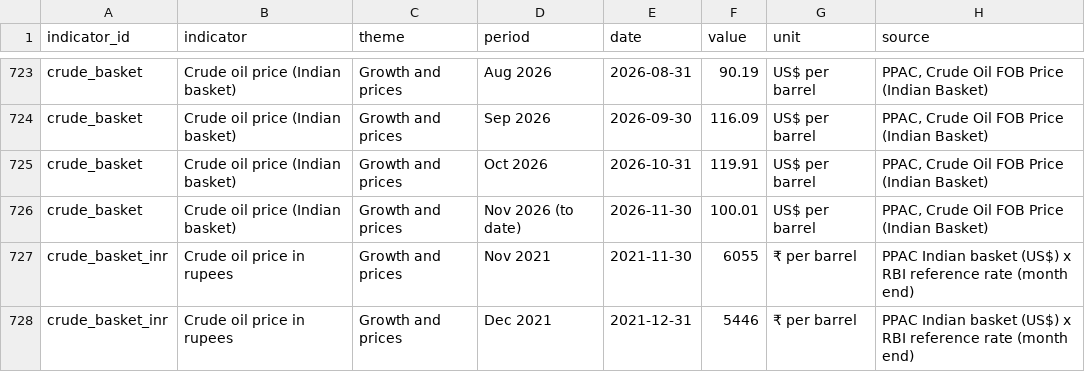
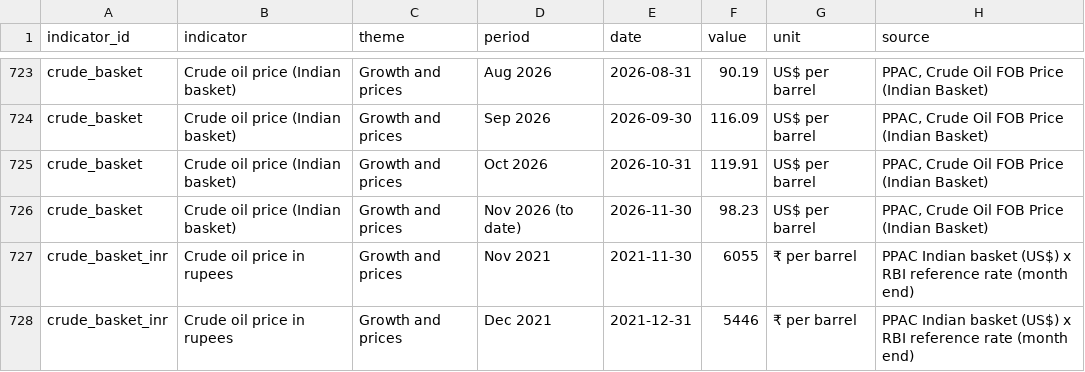
Before and after one commit to pulkitwork2901-creator/Pulkit-Tyagi-NITI-Aayog, a CSV file: public/data/indicators.csv, drawn as a sheet; only a part is shown, gaps mark what is left out.

Commit message:
Refresh indicators 2026-11-11

```diff
--- a/public/data/indicators.csv
+++ b/public/data/indicators.csv
@@ -725,3 +725,3 @@ crude_basket,Crude oil price (Indian basket),Growth and prices,Sep 2026,2026-09-
 crude_basket,Crude oil price (Indian basket),Growth and prices,Oct 2026,2026-10-31,119.91,US$ per barrel,"PPAC, Crude Oil FOB Price (Indian Basket)"
-crude_basket,Crude oil price (Indian basket),Growth and prices,Nov 2026 (to date),2026-11-30,100.01,US$ per barrel,"PPAC, Crude Oil FOB Price (Indian Basket)"
+crude_basket,Crude oil price (Indian basket),Growth and prices,Nov 2026 (to date),2026-11-30,98.23,US$ per barrel,"PPAC, Crude Oil FOB Price (Indian Basket)"
 crude_basket_inr,Crude oil price in rupees,Growth and prices,Nov 2021,2021-11-30,6055,₹ per barrel,PPAC Indian basket (US$) x RBI reference rate (month end)
```
Also changed, not shown: data/reform/msme-snapshots.csv, data/reform/njdg-snapshots.csv, 7 other files.
